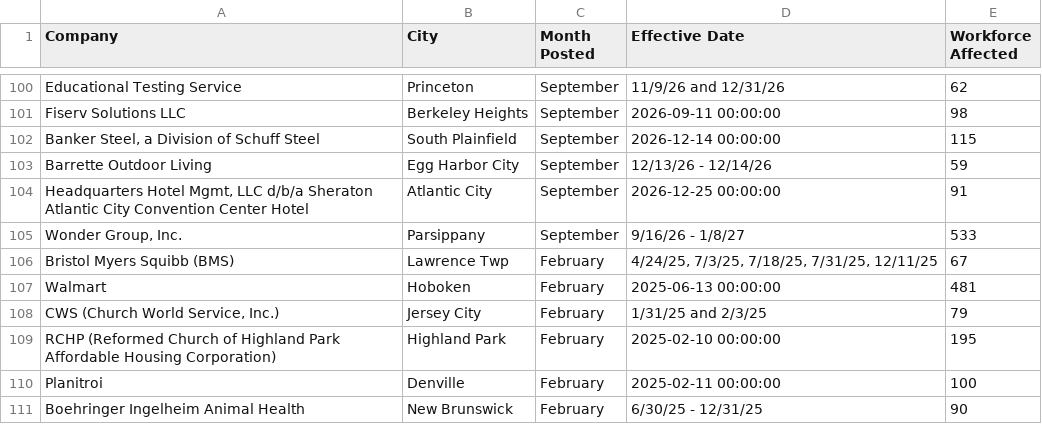
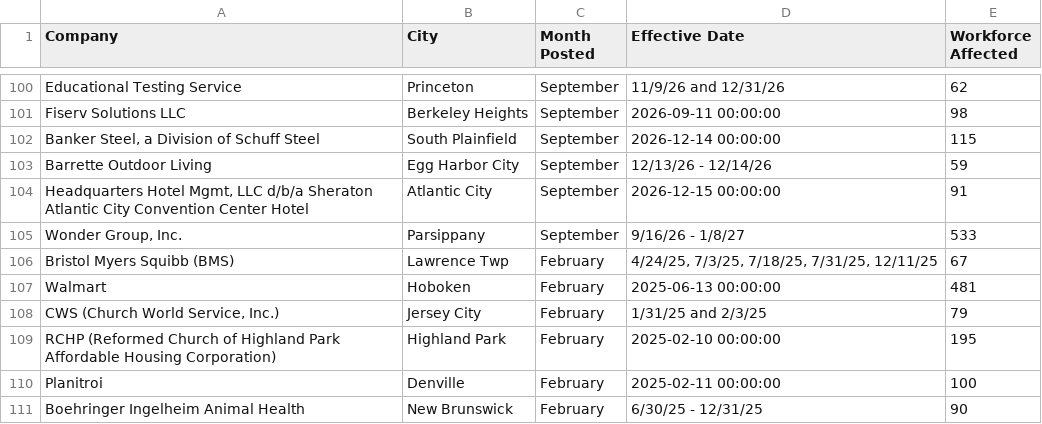
Before and after one commit to dst-boop/lead-qualifier, a CSV file: nj.csv, drawn as a sheet; only a part is shown, gaps mark what is left out.

```diff
--- a/nj.csv
+++ b/nj.csv
@@ -103,3 +103,3 @@ Fiserv Solutions LLC,Berkeley Heights,September,2026-09-11 00:00:00,98
 Barrette Outdoor Living,Egg Harbor City,September,12/13/26 - 12/14/26,59
-"Headquarters Hotel Mgmt, LLC d/b/a Sheraton Atlantic City Convention Center Hotel",Atlantic City,September,2026-12-25 00:00:00,91
+"Headquarters Hotel Mgmt, LLC d/b/a Sheraton Atlantic City Convention Center Hotel",Atlantic City,September,2026-12-15 00:00:00,91
 "Wonder Group, Inc.",Parsippany,September,9/16/26 - 1/8/27,533
```
Also changed, not shown: me.csv, va.csv, 10 other files.
